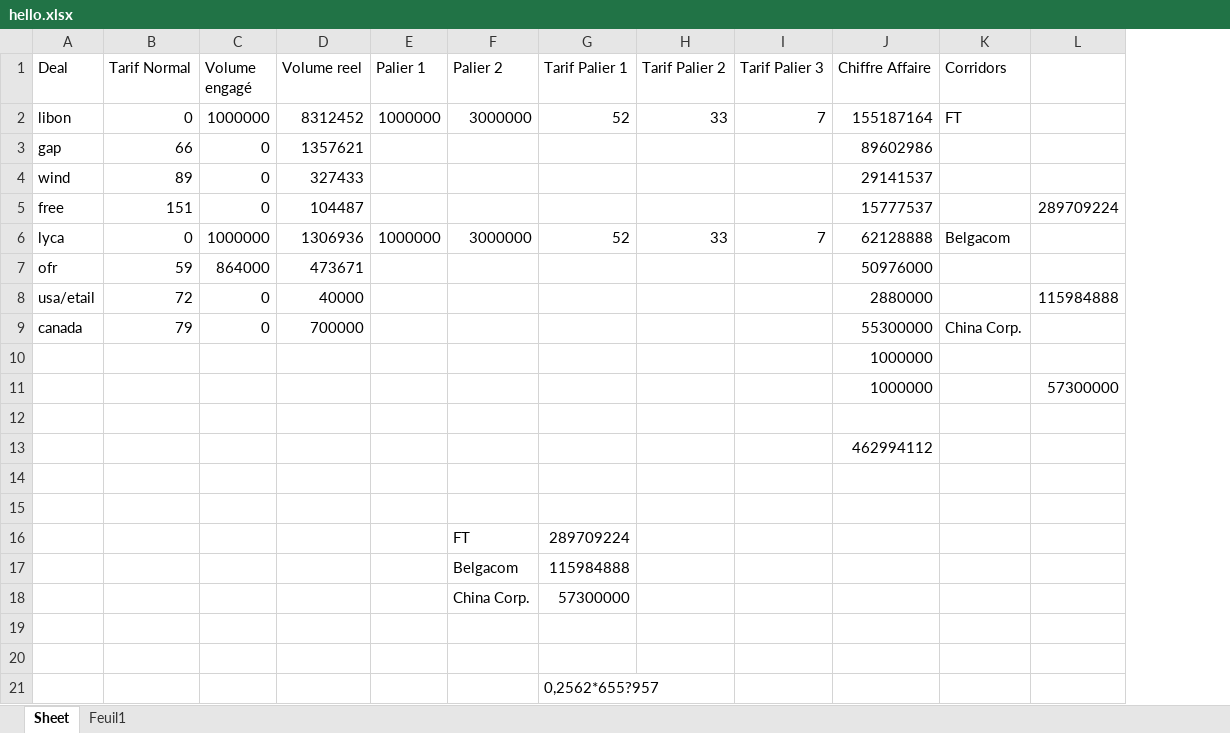
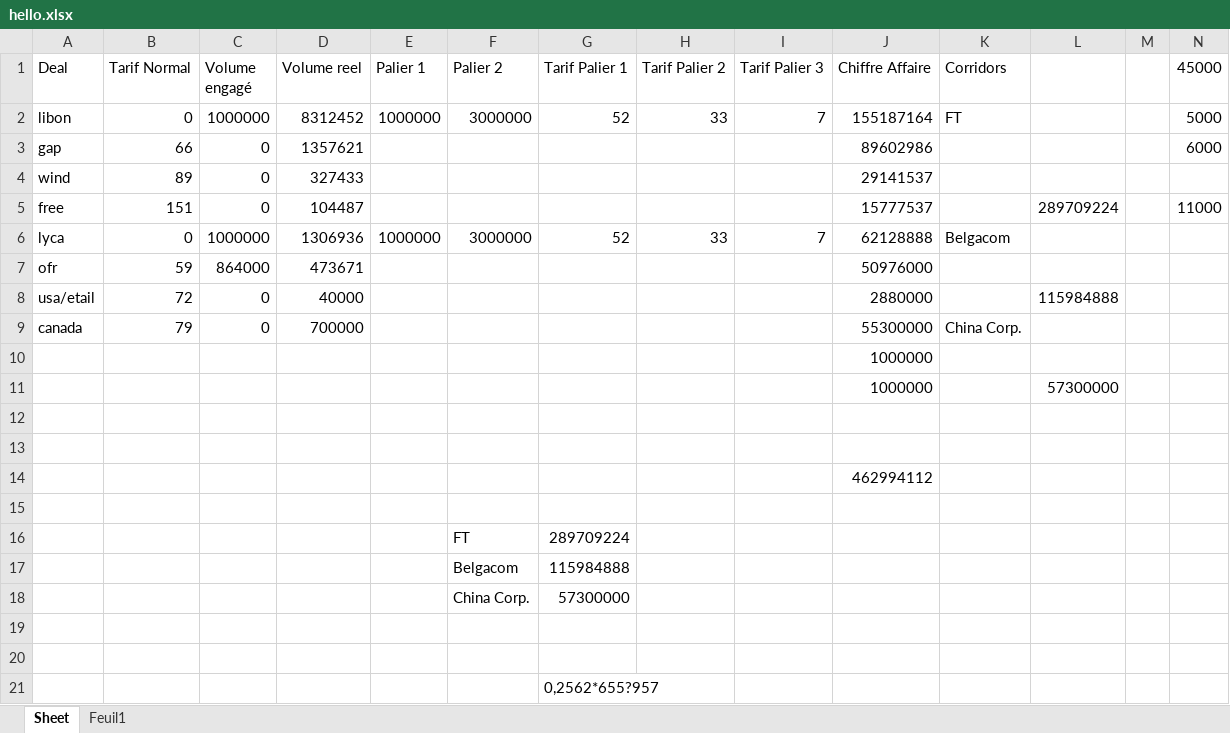
Before and after one commit to khalifa1999/palierDOI, an Excel workbook: hello.xlsx, sheet Sheet, drawn as a sheet; values as stored, in another font and other column widths than the file's, no borders; removed rows and columns are numbered as before the commit, all else as after; the diff names each change by its address in the sheet, - before the commit and + after, or states it on an @@ line.

Commit message:
somme corridors

```diff
--- a/hello.xlsx (sheet Sheet)
+++ b/hello.xlsx (sheet Sheet)
+column M, empty
+column N (45000), rows 2-5: 5000 | 6000 |  | 11000
+row 13: (empty)
-row 14: (empty)
```
Also changed, not shown: 1 other file.
